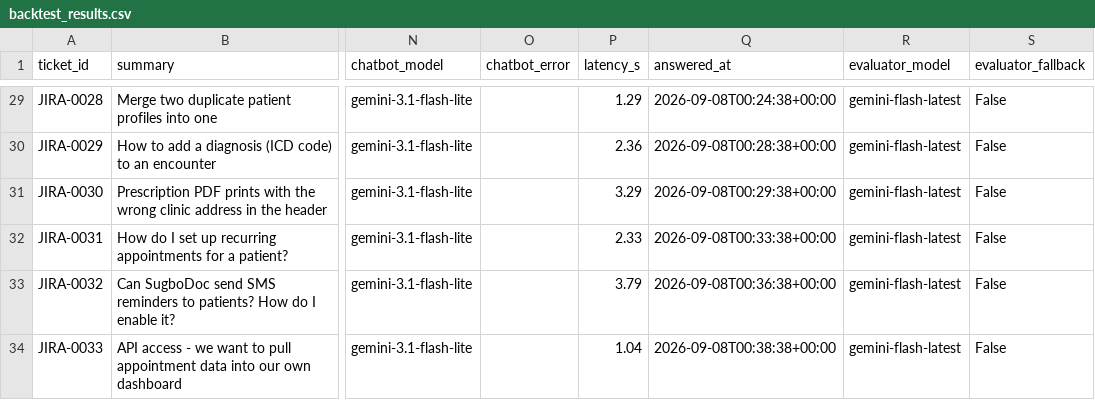
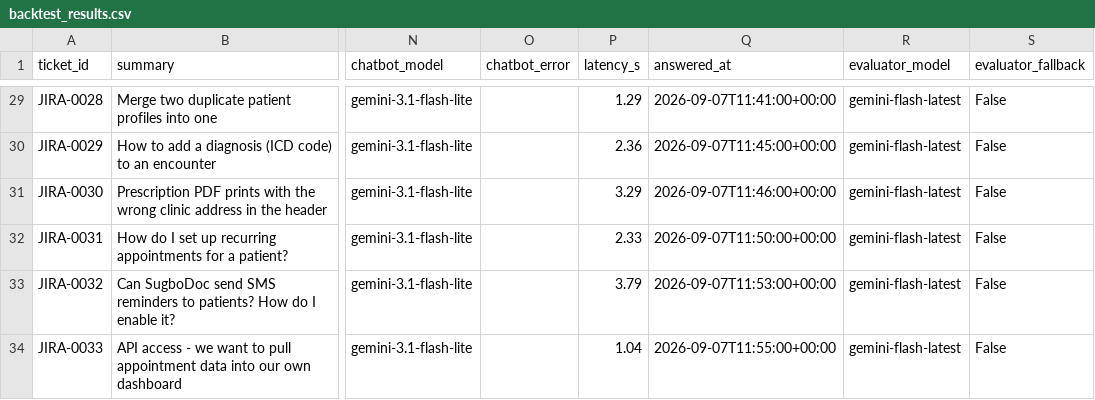
Before and after one commit to troymerales/sugbo-chatbot, a CSV file: evaluation/mock_results/backtest_results.csv, drawn as a sheet; only a part is shown, gaps mark what is left out; the diff covers the shown part only; the diff names each change by its address in the sheet, - before the commit and + after, or states it on an @@ line.

```diff
--- a/evaluation/mock_results/backtest_results.csv
+++ b/evaluation/mock_results/backtest_results.csv
-Q29 (answered_at): 2026-09-08T00:24:38+00:00
+Q29 (answered_at): 2026-09-07T11:41:00+00:00
-Q30 (answered_at): 2026-09-08T00:28:38+00:00
+Q30 (answered_at): 2026-09-07T11:45:00+00:00
-Q31 (answered_at): 2026-09-08T00:29:38+00:00
+Q31 (answered_at): 2026-09-07T11:46:00+00:00
-Q32 (answered_at): 2026-09-08T00:33:38+00:00
+Q32 (answered_at): 2026-09-07T11:50:00+00:00
-Q33 (answered_at): 2026-09-08T00:36:38+00:00
+Q33 (answered_at): 2026-09-07T11:53:00+00:00
-Q34 (answered_at): 2026-09-08T00:38:38+00:00
+Q34 (answered_at): 2026-09-07T11:55:00+00:00
```
Also changed, not shown: 27 edited cells elsewhere in this file, 6 other files.
